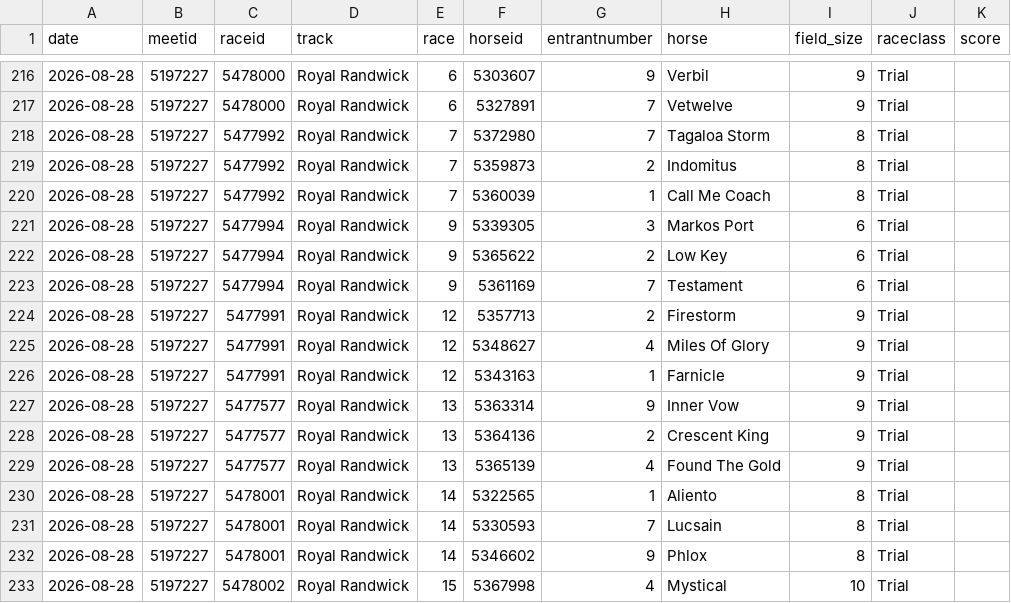
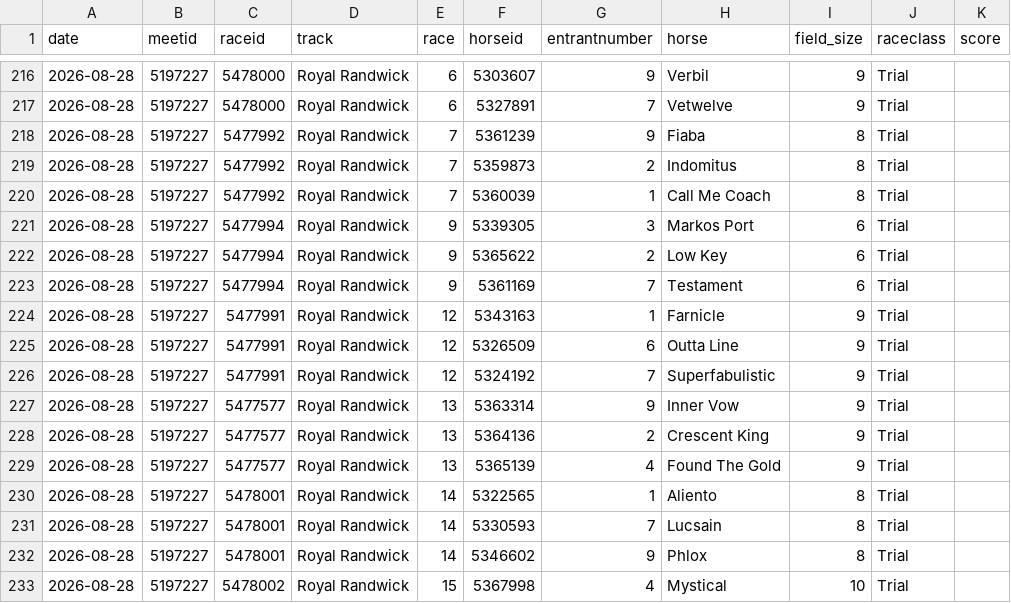
Before and after one commit to danielcappello/trackVision, a CSV file: race_ratings.csv, drawn as a sheet; only a part is shown, gaps mark what is left out.

```diff
--- a/race_ratings.csv
+++ b/race_ratings.csv
@@ -217,3 +217,3 @@ date,meetid,raceid,track,race,horseid,entrantnumber,horse,field_size,raceclass,s
 2026-08-28,5197227,5478000,Royal Randwick,6,5327891,7,Vetwelve,9,Trial,
-2026-08-28,5197227,5477992,Royal Randwick,7,5372980,7,Tagaloa Storm,8,Trial,
+2026-08-28,5197227,5477992,Royal Randwick,7,5361239,9,Fiaba,8,Trial,
 2026-08-28,5197227,5477992,Royal Randwick,7,5359873,2,Indomitus,8,Trial,
@@ -223,5 +223,5 @@ date,meetid,raceid,track,race,horseid,entrantnumber,horse,field_size,raceclass,s
 2026-08-28,5197227,5477994,Royal Randwick,9,5361169,7,Testament,6,Trial,
-2026-08-28,5197227,5477991,Royal Randwick,12,5357713,2,Firestorm,9,Trial,
-2026-08-28,5197227,5477991,Royal Randwick,12,5348627,4,Miles Of Glory,9,Trial,
 2026-08-28,5197227,5477991,Royal Randwick,12,5343163,1,Farnicle,9,Trial,
+2026-08-28,5197227,5477991,Royal Randwick,12,5326509,6,Outta Line,9,Trial,
+2026-08-28,5197227,5477991,Royal Randwick,12,5324192,7,Superfabulistic,9,Trial,
 2026-08-28,5197227,5477577,Royal Randwick,13,5363314,9,Inner Vow,9,Trial,
```
Also changed, not shown: 1 other file.
